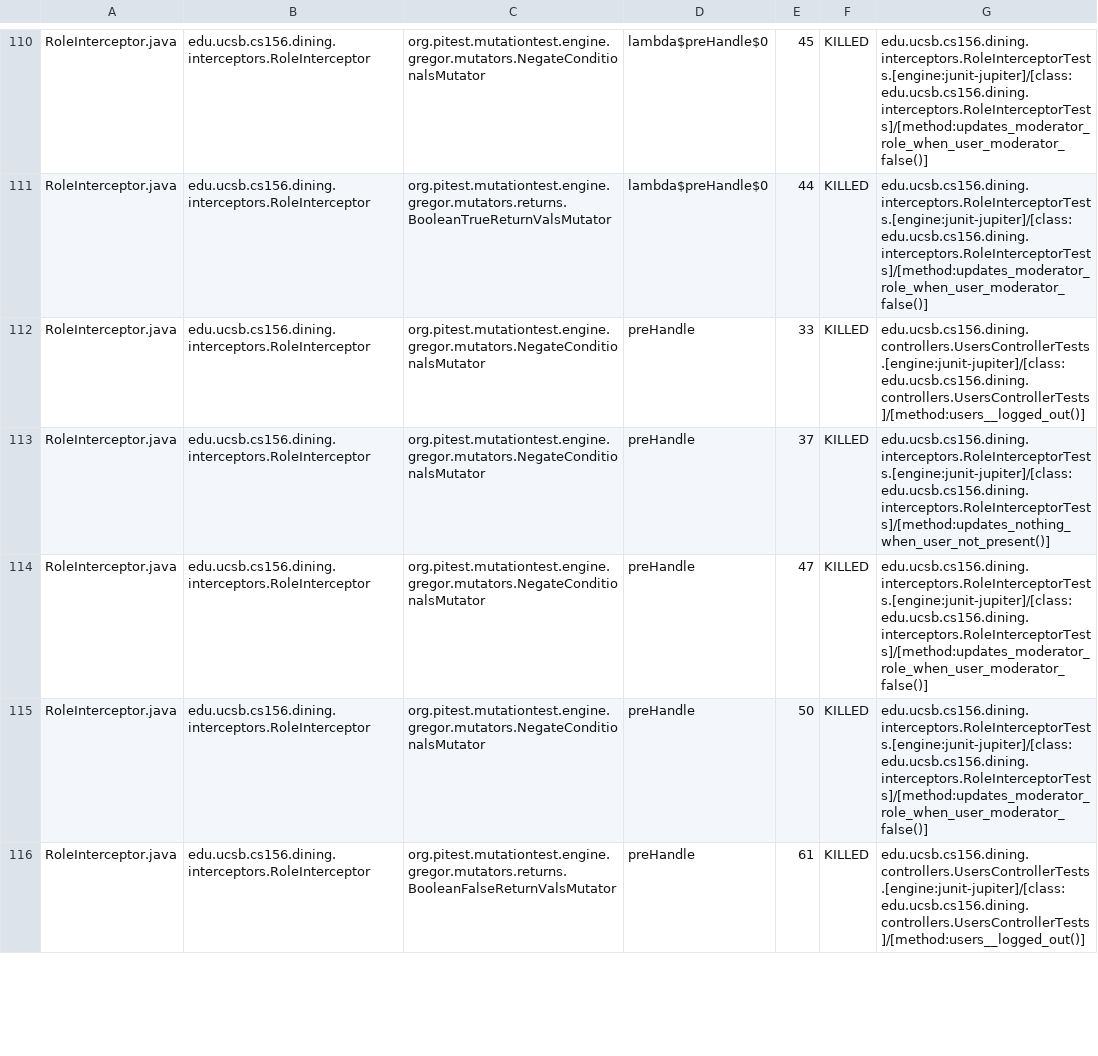
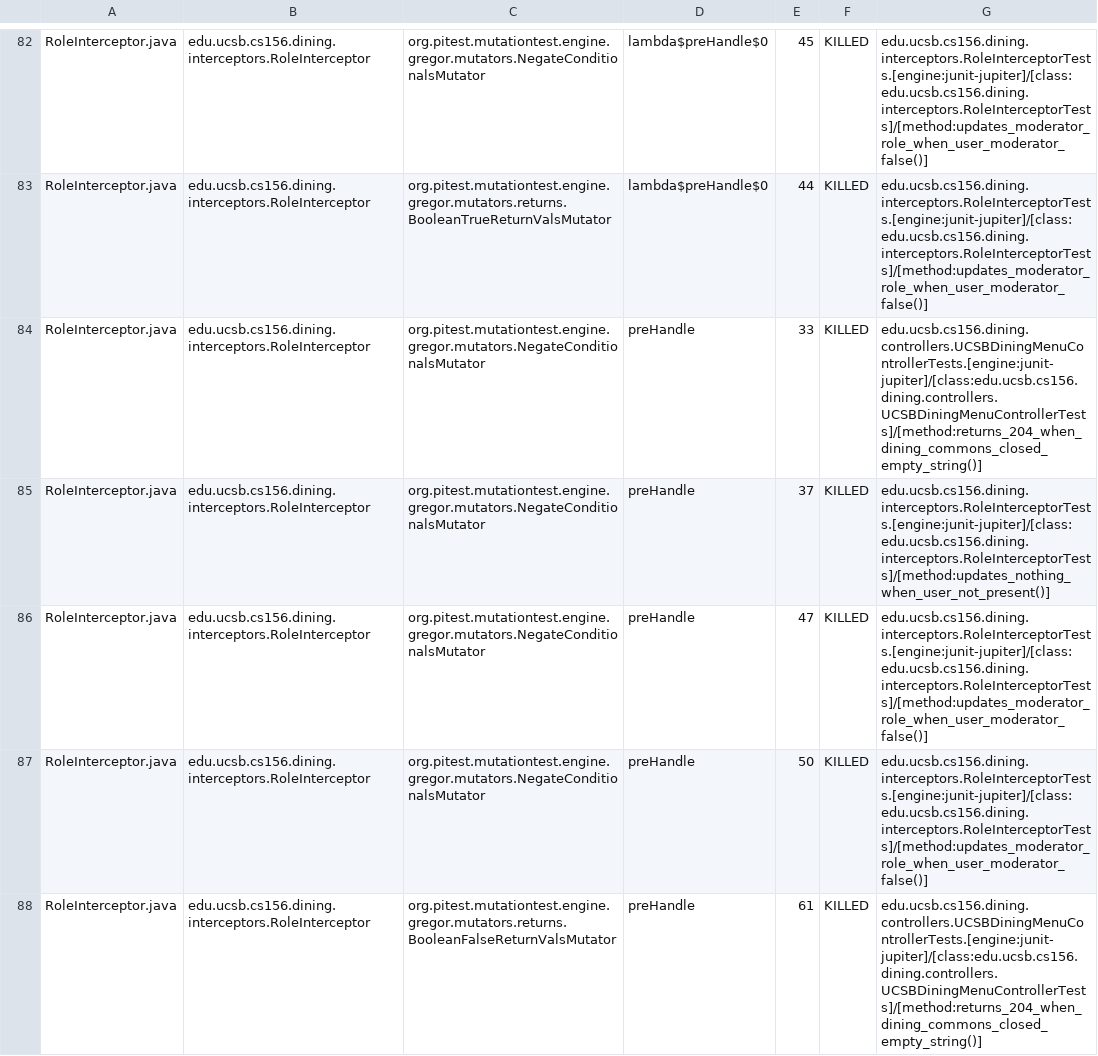
Before and after one commit to ucsb-cs156-f25/proj-dining-f25-08, a CSV file: prs/39/pitest/mutations.csv, drawn as a sheet; only a part is shown, gaps mark what is left out; the diff covers the shown part only.

Commit message:
Deploying to gh-pages from @ ucsb-cs156-f25/proj-dining-f25-08@3a38c7f0e1bd06e9d8e275e78d9098de15e68358 🚀

```diff
--- a/prs/39/pitest/mutations.csv
+++ b/prs/39/pitest/mutations.csv
@@ -111,3 +83,3 @@ RoleInterceptor.java,edu.ucsb.cs156.dining.interceptors.RoleInterceptor,org.pite
 RoleInterceptor.java,edu.ucsb.cs156.dining.interceptors.RoleInterceptor,org.pitest.mutationtest.engine.gregor.mutators.returns.BooleanTrueReturnValsMutator,lambda$preHandle$0,44,KILLED,edu.ucsb.cs156.dining.interceptors.RoleInterceptorTests.[engine:junit-jupiter]/[class:edu.ucsb.cs156.dining.interceptors.RoleInterceptorTests]/[method:updates_moderator_role_when_user_moderator_false()]
-RoleInterceptor.java,edu.ucsb.cs156.dining.interceptors.RoleInterceptor,org.pitest.mutationtest.engine.gregor.mutators.NegateConditionalsMutator,preHandle,33,KILLED,edu.ucsb.cs156.dining.controllers.UsersControllerTests.[engine:junit-jupiter]/[class:edu.ucsb.cs156.dining.controllers.UsersControllerTests]/[method:users__logged_out()]
+RoleInterceptor.java,edu.ucsb.cs156.dining.interceptors.RoleInterceptor,org.pitest.mutationtest.engine.gregor.mutators.NegateConditionalsMutator,preHandle,33,KILLED,edu.ucsb.cs156.dining.controllers.UCSBDiningMenuControllerTests.[engine:junit-jupiter]/[class:edu.ucsb.cs156.dining.controllers.UCSBDiningMenuControllerTests]/[method:returns_204_when_dining_commons_closed_empty_string()]
 RoleInterceptor.java,edu.ucsb.cs156.dining.interceptors.RoleInterceptor,org.pitest.mutationtest.engine.gregor.mutators.NegateConditionalsMutator,preHandle,37,KILLED,edu.ucsb.cs156.dining.interceptors.RoleInterceptorTests.[engine:junit-jupiter]/[class:edu.ucsb.cs156.dining.interceptors.RoleInterceptorTests]/[method:updates_nothing_when_user_not_present()]
@@ -115,2 +87,2 @@ RoleInterceptor.java,edu.ucsb.cs156.dining.interceptors.RoleInterceptor,org.pite
 RoleInterceptor.java,edu.ucsb.cs156.dining.interceptors.RoleInterceptor,org.pitest.mutationtest.engine.gregor.mutators.NegateConditionalsMutator,preHandle,50,KILLED,edu.ucsb.cs156.dining.interceptors.RoleInterceptorTests.[engine:junit-jupiter]/[class:edu.ucsb.cs156.dining.interceptors.RoleInterceptorTests]/[method:updates_moderator_role_when_user_moderator_false()]
-RoleInterceptor.java,edu.ucsb.cs156.dining.interceptors.RoleInterceptor,org.pitest.mutationtest.engine.gregor.mutators.returns.BooleanFalseReturnValsMutator,preHandle,61,KILLED,edu.ucsb.cs156.dining.controllers.UsersControllerTests.[engine:junit-jupiter]/[class:edu.ucsb.cs156.dining.controllers.UsersControllerTests]/[method:users__logged_out()]
+RoleInterceptor.java,edu.ucsb.cs156.dining.interceptors.RoleInterceptor,org.pitest.mutationtest.engine.gregor.mutators.returns.BooleanFalseReturnValsMutator,preHandle,61,KILLED,edu.ucsb.cs156.dining.controllers.UCSBDiningMenuControllerTests.[engine:junit-jupiter]/[class:edu.ucsb.cs156.dining.controllers.UCSBDiningMenuControllerTests]/[method:returns_204_when_dining_commons_closed_empty_string()]
```
Also changed, not shown: 4 added rows, 4 removed rows, 30 moved rows and 17 edited cells elsewhere in this file, 17 other files.
